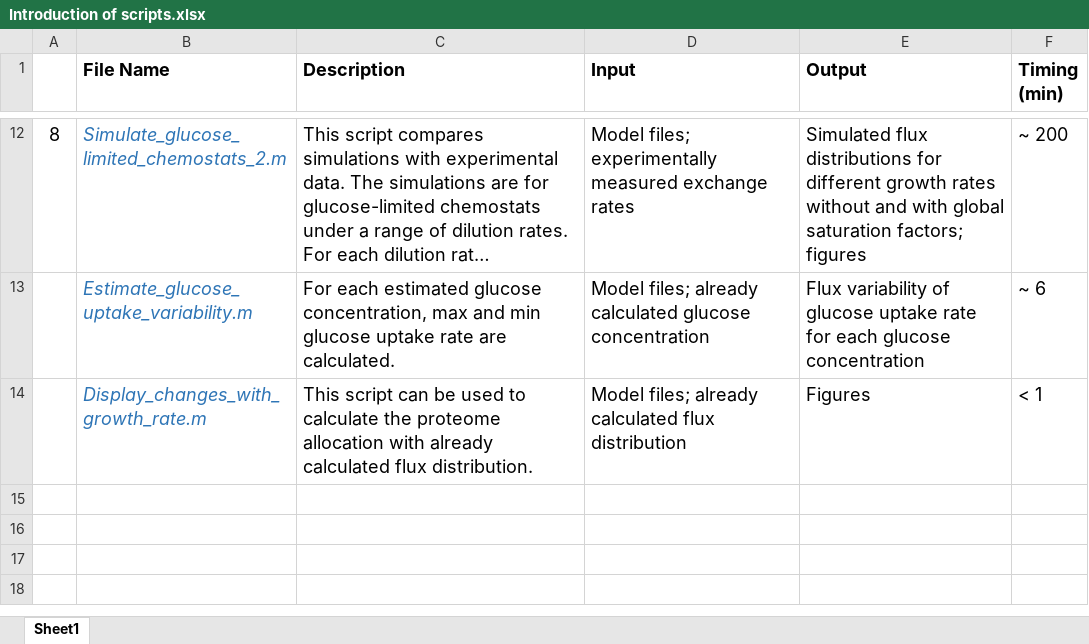
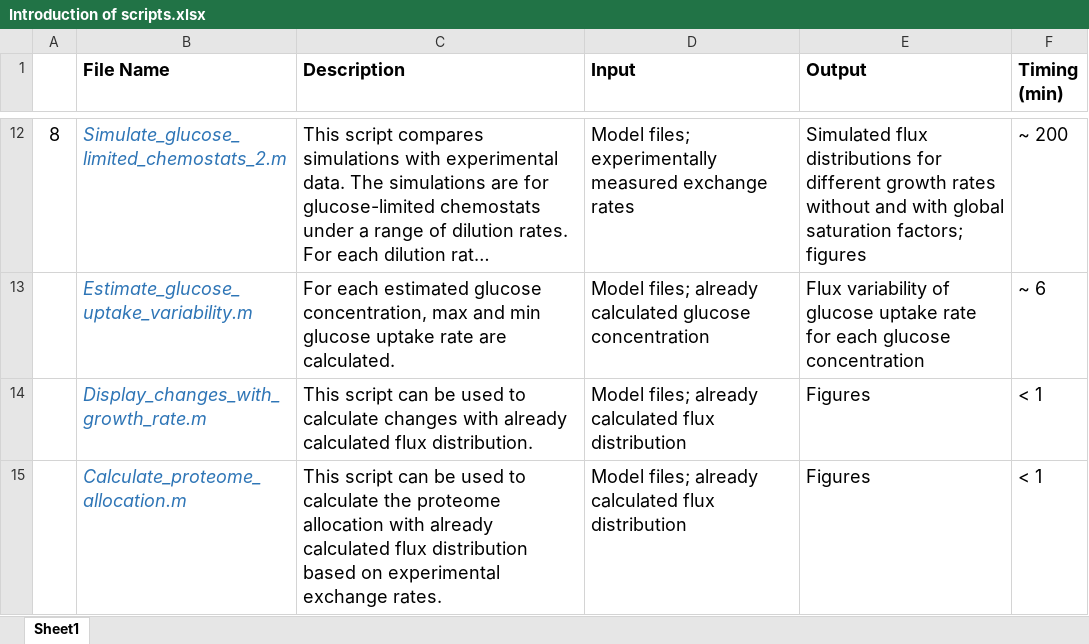
Before and after one commit to SysBioChalmers/pcLactis, an Excel workbook: Doc/Introduction of scripts.xlsx, sheet Sheet1, drawn as a sheet; only a part is shown, gaps mark what is left out; long unchanged cells end in …; values as stored, in another font and other column widths than the file's, no borders; the diff names each change by its address in the sheet, - before the commit and + after, or states it on an @@ line.

```diff
--- a/Doc/Introduction of scripts.xlsx (sheet Sheet1)
+++ b/Doc/Introduction of scripts.xlsx (sheet Sheet1)
-C14 (Description): …to calculate the proteome allocation with already…
+C14 (Description): …to calculate changes with already…
+row 15:  | Calculate_proteome_allocation.m | This script can be used to calculate the proteome allocation with already calculated flux distribution based on experimental exchange rates. | Model files; already calculated flux distribution | Figures | < 1
```
Also changed, not shown: 2 other files.
